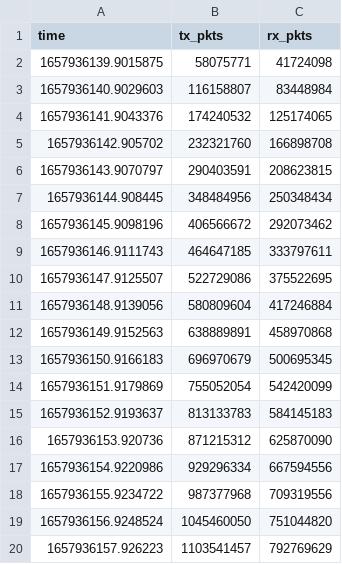
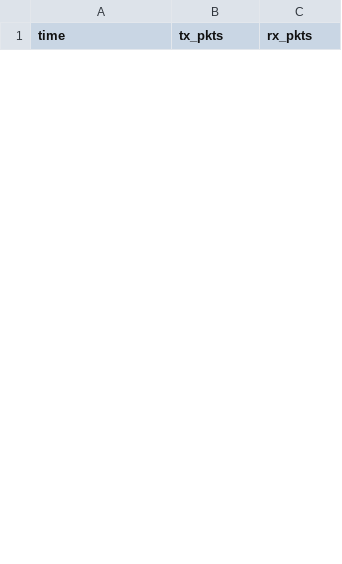
Before and after one commit to StaRR-NIC/xup_vitis_network_example, a CSV file: Notebooks/data/axis_switch_combiner-no-pr-ts.csv, drawn as a sheet; only a part is shown; the diff covers the shown part only.

Commit message:
Try AXIS switch combiner noop works.

```diff
--- a/Notebooks/data/axis_switch_combiner-no-pr-ts.csv
+++ b/Notebooks/data/axis_switch_combiner-no-pr-ts.csv
@@ -1,20 +1 @@
 time,tx_pkts,rx_pkts
-1657936139.9015875,58075771,41724098
-1657936140.9029603,116158807,83448984
-1657936141.9043376,174240532,125174065
-1657936142.905702,232321760,166898708
-1657936143.9070797,290403591,208623815
-1657936144.908445,348484956,250348434
-1657936145.9098196,406566672,292073462
-1657936146.9111743,464647185,333797611
-1657936147.9125507,522729086,375522695
-1657936148.9139056,580809604,417246884
-1657936149.9152563,638889891,458970868
-1657936150.9166183,696970679,500695345
-1657936151.9179869,755052054,542420099
-1657936152.9193637,813133783,584145183
-1657936153.920736,871215312,625870090
-1657936154.9220986,929296334,667594556
-1657936155.9234722,987377968,709319556
-1657936156.9248524,1045460050,751044820
-1657936157.926223,1103541457,792769629
```
Also changed, not shown: 30 added rows and 11 removed rows elsewhere in this file, 3 other files.
